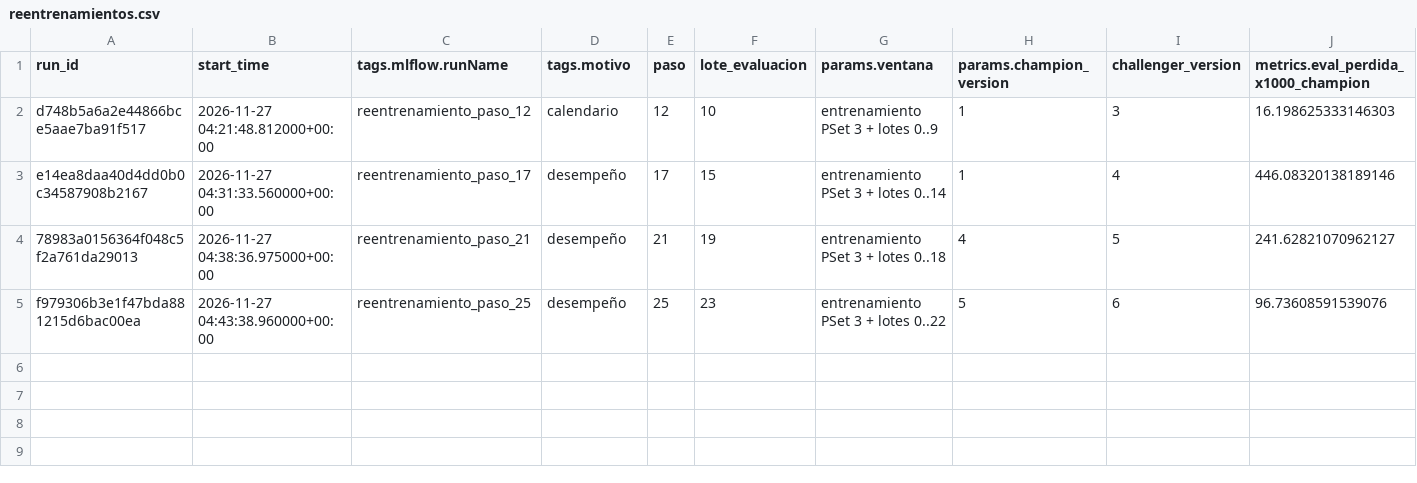
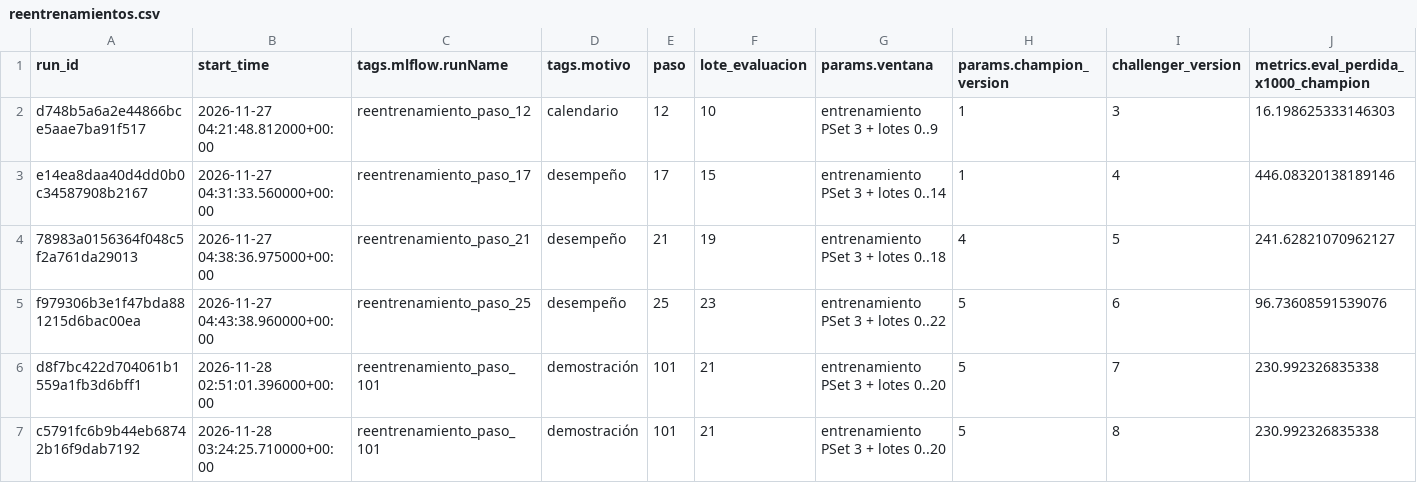
Before and after one commit to anrozoom/data-science-end-to-end, a CSV file: proyecto_final/docs/reentrenamientos.csv, drawn as a sheet; only a part is shown; rows hold the shown columns only; the diff names each change by its address in the sheet, - before the commit and + after, or states it on an @@ line.

```diff
--- a/proyecto_final/docs/reentrenamientos.csv
+++ b/proyecto_final/docs/reentrenamientos.csv
+row 6: d8f7bc422d704061b1559a1fb3d6bff1 | 2026-11-28 02:51:01.396000+00:00 | reentrenamiento_paso_101 | demostración | 101 | 21 | entrenamiento PSet 3 + lotes 0..20 | 5 | 7 | 230.992326835338
+row 7: c5791fc6b9b44eb68742b16f9dab7192 | 2026-11-28 03:24:25.710000+00:00 | reentrenamiento_paso_101 | demostración | 101 | 21 | entrenamiento PSet 3 + lotes 0..20 | 5 | 8 | 230.992326835338
```
Also changed, not shown: proyecto_final/docs/corridas.csv, proyecto_final/docs/demos/rollback.csv, 9 other files.
